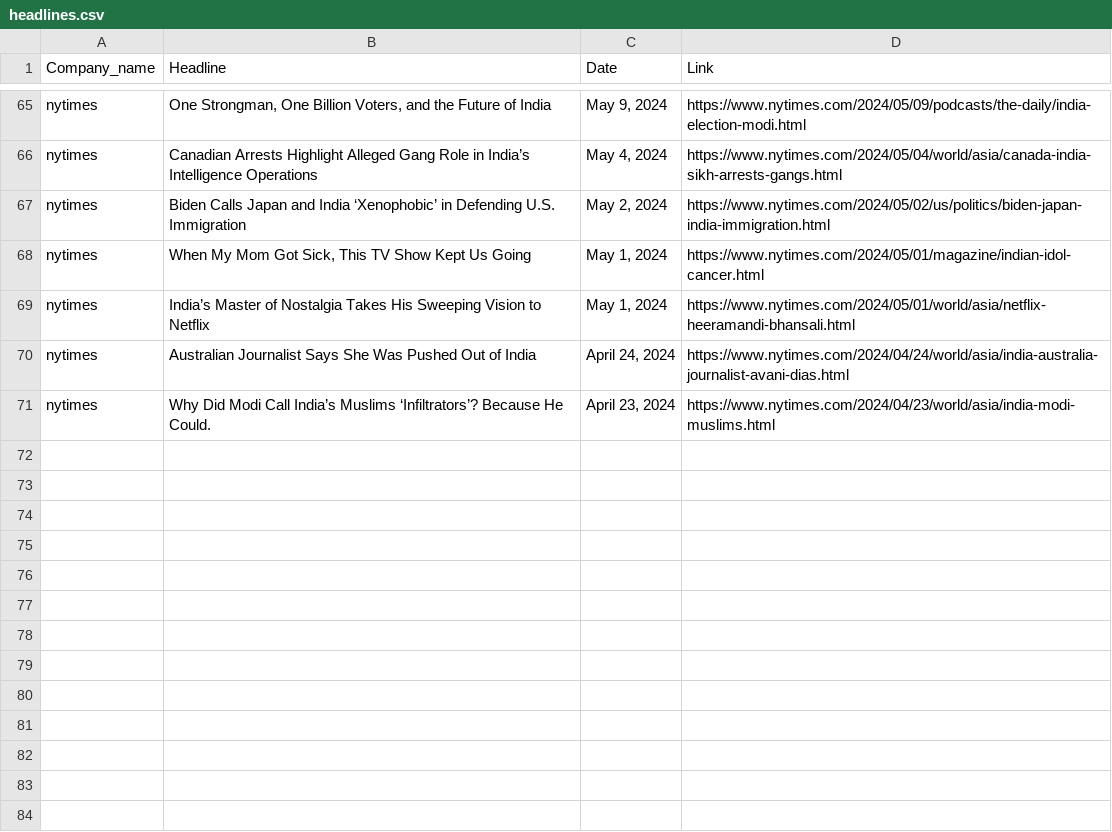
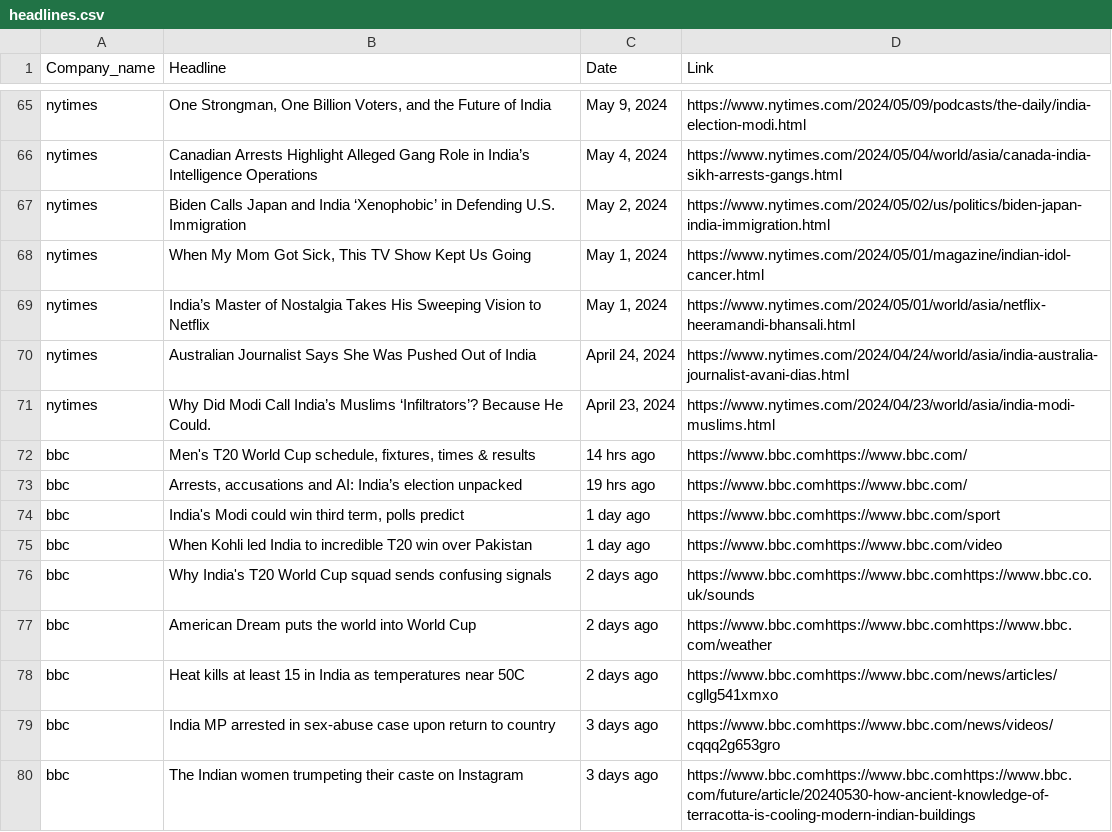
Before and after one commit to aryamanpathak2022/Sentimental_analysis_wn, a CSV file: database/headlines.csv, drawn as a sheet; only a part is shown, gaps mark what is left out; the diff names each change by its address in the sheet, - before the commit and + after, or states it on an @@ line.

Commit message:
added links to bbc

```diff
--- a/database/headlines.csv
+++ b/database/headlines.csv
+row 72: bbc | Men's T20 World Cup schedule, fixtures, times & results | 14 hrs ago | https://www.bbc.comhttps://www.bbc.com/
+row 73: bbc | Arrests, accusations and AI: India’s election unpacked | 19 hrs ago | https://www.bbc.comhttps://www.bbc.com/
+row 74: bbc | India's Modi could win third term, polls predict | 1 day ago | https://www.bbc.comhttps://www.bbc.com/sport
+row 75: bbc | When Kohli led India to incredible T20 win over Pakistan | 1 day ago | https://www.bbc.comhttps://www.bbc.com/video
+row 76: bbc | Why India's T20 World Cup squad sends confusing signals | 2 days ago | https://www.bbc.comhttps://www.bbc.comhttps://www.bbc.co.uk/sounds
+row 77: bbc | American Dream puts the world into World Cup | 2 days ago | https://www.bbc.comhttps://www.bbc.comhttps://www.bbc.com/weather
+row 78: bbc | Heat kills at least 15 in India as temperatures near 50C | 2 days ago | https://www.bbc.comhttps://www.bbc.com/news/articles/cgllg541xmxo
+row 79: bbc | India MP arrested in sex-abuse case upon return to country | 3 days ago | https://www.bbc.comhttps://www.bbc.com/news/videos/cqqq2g653gro
+row 80: bbc | The Indian women trumpeting their caste on Instagram | 3 days ago | https://www.bbc.comhttps://www.bbc.comhttps://www.bbc.com/future/article/20240530-how-ancient-knowledge-of-terracotta-is-cooling-modern-indian-buildings
```
Also changed, not shown: 1 other file.
